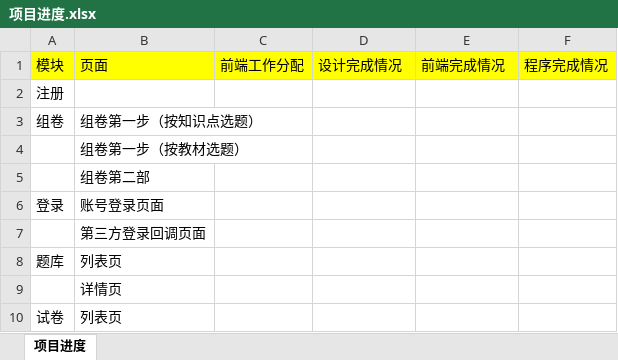
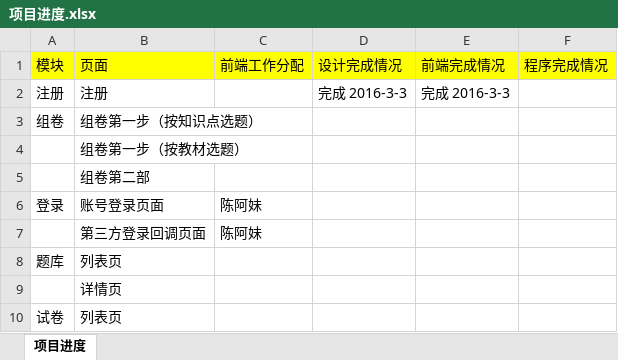
Before and after one commit to haxueku/haxueku, an Excel workbook: 项目进度.xlsx, sheet 项目进度, drawn as a sheet; only a part is shown; values as stored, in another font and other column widths than the file's, no borders; removed rows and columns are numbered as before the commit, all else as after; the diff names each change by its address in the sheet, - before the commit and + after, or states it on an @@ line.

Commit message:
登录页面前端由陈阿妹负责

```diff
--- a/项目进度.xlsx (sheet 项目进度)
+++ b/项目进度.xlsx (sheet 项目进度)
-row 2: 注册
+row 2: 注册 | 注册 |  | 完成 2016-3-3 | 完成 2016-3-3
-C6:C7 (前端工作分配): (empty)
+C6:C7 (前端工作分配): 陈阿妹
```
